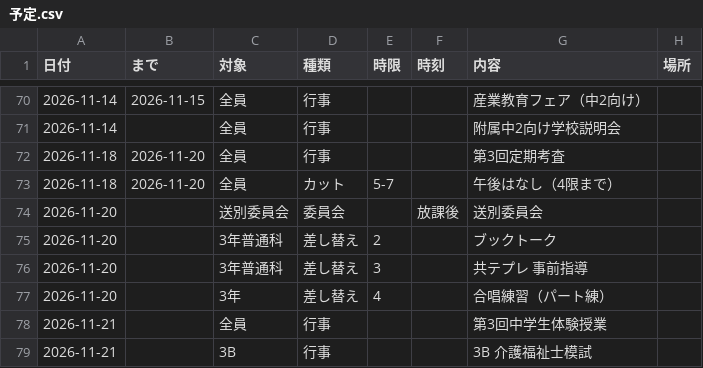
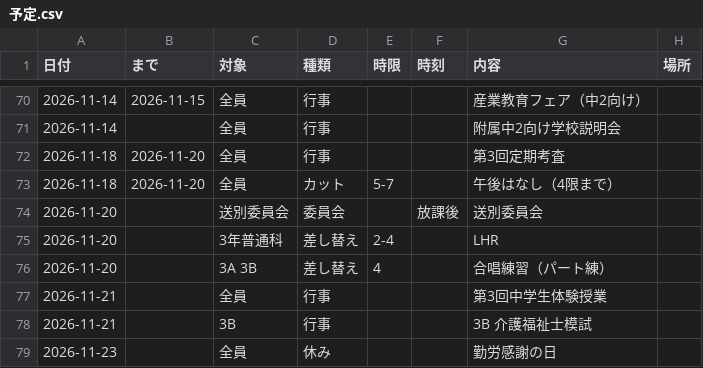
Before and after one commit to upopotennis-gif/jikanwari-navi, a CSV file: 予定.csv, drawn as a sheet; only a part is shown, gaps mark what is left out; the shorter side is filled out with more unchanged rows.

```diff
--- a/予定.csv
+++ b/予定.csv
@@ -74,5 +74,4 @@
 2026-11-20,,送別委員会,委員会,,放課後,送別委員会,
-2026-11-20,,3年普通科,差し替え,2,,ブックトーク,
-2026-11-20,,3年普通科,差し替え,3,,共テプレ 事前指導,
-2026-11-20,,3年,差し替え,4,,合唱練習（パート練）,
+2026-11-20,,3年普通科,差し替え,2-4,,LHR,
+2026-11-20,,3A 3B,差し替え,4,,合唱練習（パート練）,
 2026-11-21,,全員,行事,,,第3回中学生体験授業,
```
Also changed, not shown: 7 other files.
